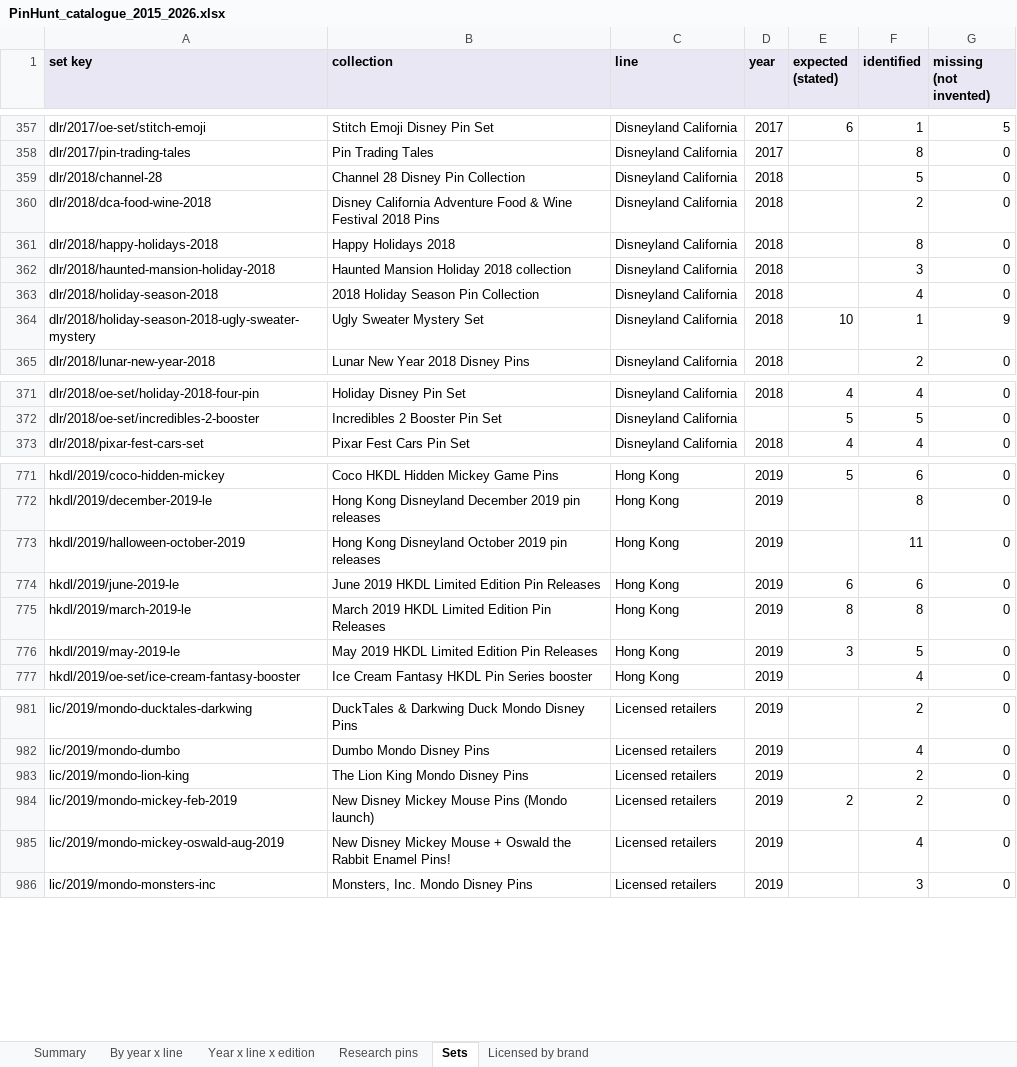
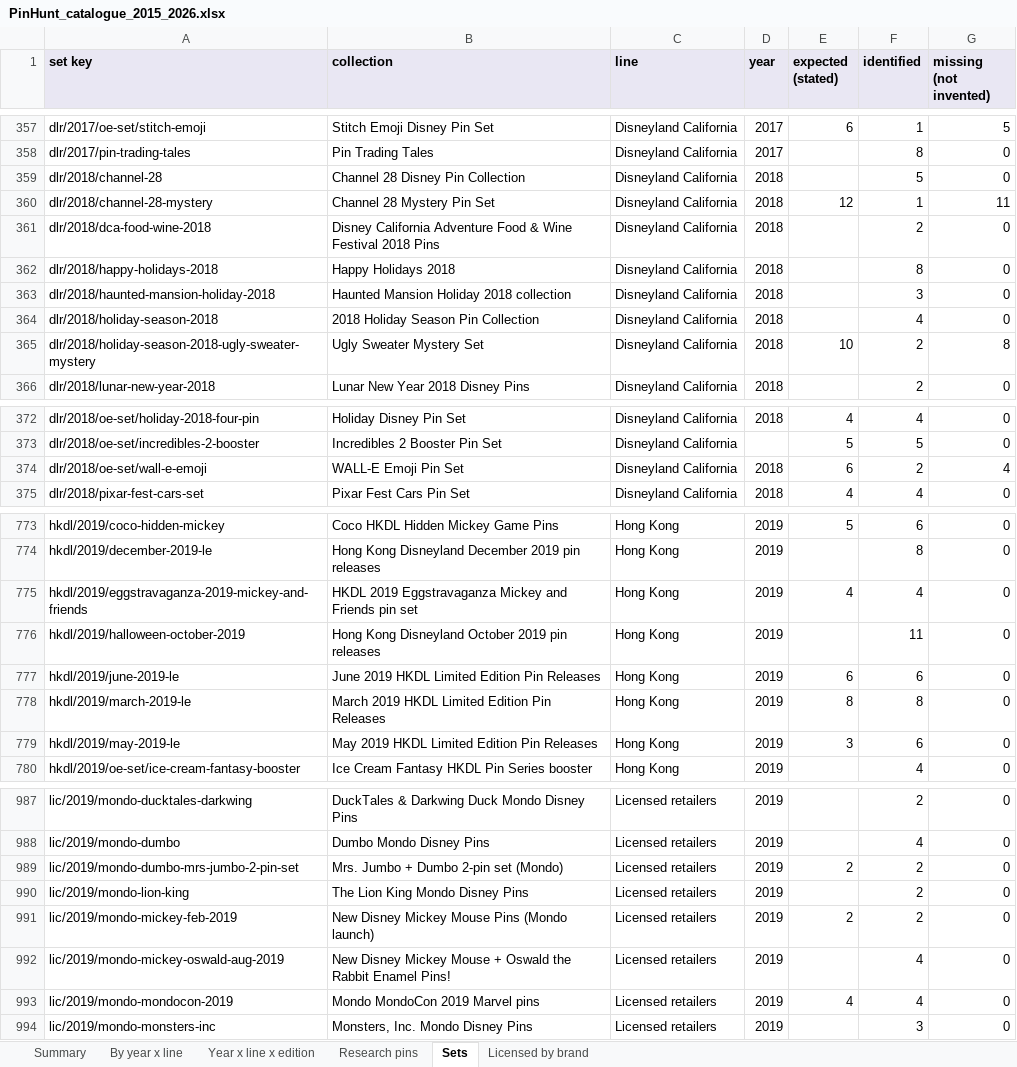
Before and after one commit to alperahmet1990-debug/Pin-hunt-uk, an Excel workbook: docs/research/catalogue-backfill/PinHunt_catalogue_2015_2026.xlsx, sheet Sets, drawn as a sheet; only a part is shown, gaps mark what is left out; values as stored, in another font and other column widths than the file's, no borders; addresses are those after the commit; the diff covers the shown part only; the diff names each change by its address in the sheet, - before the commit and + after, or states it on an @@ line.

```diff
--- a/docs/research/catalogue-backfill/PinHunt_catalogue_2015_2026.xlsx (sheet Sets)
+++ b/docs/research/catalogue-backfill/PinHunt_catalogue_2015_2026.xlsx (sheet Sets)
+row 360: dlr/2018/channel-28-mystery | Channel 28 Mystery Pin Set | Disneyland California | 2018 | 12 | 1 | 11
-F365 (identified): 1
+F365 (identified): 2
-G365 (missing (not invented)): 9
+G365 (missing (not invented)): 8
+row 374: dlr/2018/oe-set/wall-e-emoji | WALL-E Emoji Pin Set | Disneyland California | 2018 | 6 | 2 | 4
+row 775: hkdl/2019/eggstravaganza-2019-mickey-and-friends | HKDL 2019 Eggstravaganza Mickey and Friends pin set | Hong Kong | 2019 | 4 | 4 | 0
-F779 (identified): 5
+F779 (identified): 6
+row 989: lic/2019/mondo-dumbo-mrs-jumbo-2-pin-set | Mrs. Jumbo + Dumbo 2-pin set (Mondo) | Licensed retailers | 2019 | 2 | 2 | 0
+row 993: lic/2019/mondo-mondocon-2019 | Mondo MondoCon 2019 Marvel pins | Licensed retailers | 2019 | 4 | 4 | 0
```
Also changed, not shown: 6 added rows and 7 edited cells elsewhere in this sheet, sheet Research pins, sheet Licensed by brand, sheet Year x line x edition, sheet By year x line, sheet Summary, 11 other files.
